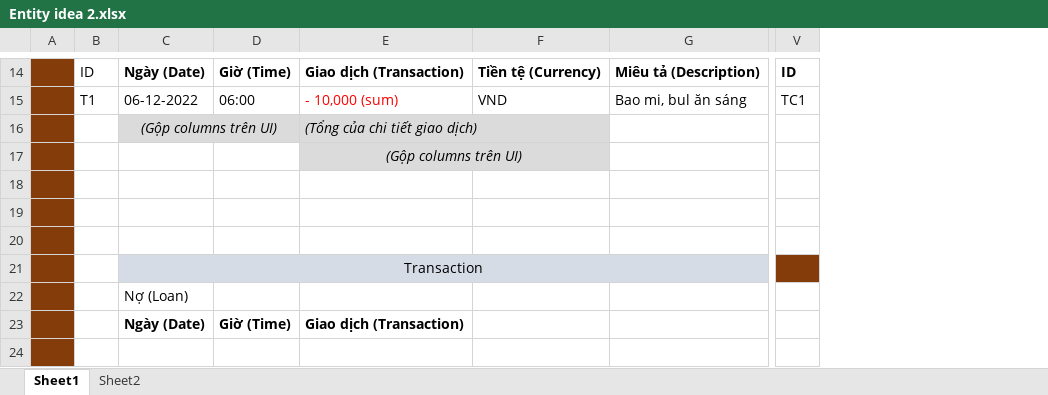
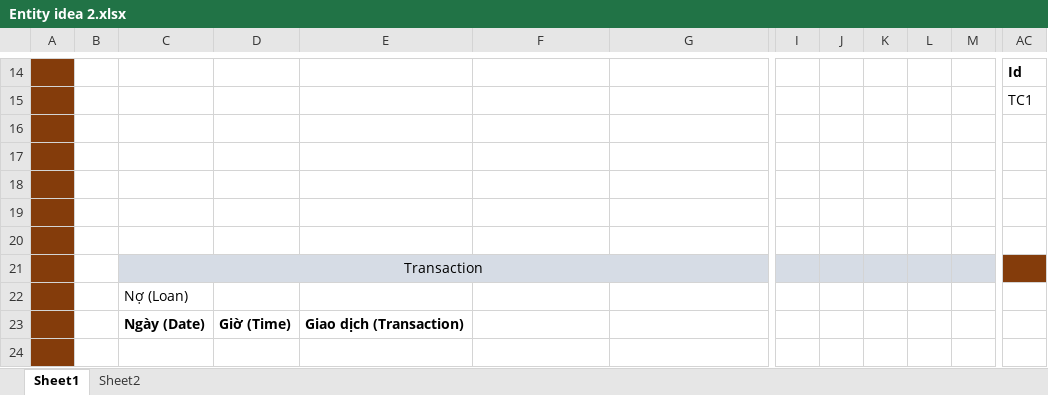
Before and after one commit to letatthinh/money-management, an Excel workbook: Entity idea 2.xlsx, sheet Sheet1, drawn as a sheet; only a part is shown, gaps mark what is left out; values as stored, in another font and other column widths than the file's, no borders; removed rows and columns are numbered as before the commit, all else as after; the diff covers the shown part only; the diff names each change by its address in the sheet, - before the commit and + after, or states it on an @@ line.

Commit message:
Update Entity idea 2.xlsx

```diff
--- a/Entity idea 2.xlsx (sheet Sheet1)
+++ b/Entity idea 2.xlsx (sheet Sheet1)
+column I, empty
+column J, empty
+column K, empty
+column L, empty
+column M, empty
-column V, rows 14-15: ID | TC1
+column AC, rows 14-15: Id | TC1
-B14: ID
+B14: (empty)
-C14: Ngày (Date)
+C14: (empty)
-D14: Giờ (Time)
+D14: (empty)
-E14: Giao dịch (Transaction)
+E14: (empty)
-F14: Tiền tệ (Currency)
+F14: (empty)
-G14: Miêu tả (Description)
+G14: (empty)
-B15: T1
+B15: (empty)
-C15: 06-12-2022
+C15: (empty)
-D15: 06:00
+D15: (empty)
-E15: - 10,000 (sum)
+E15: (empty)
-F15: VND
+F15: (empty)
-G15: Bao mi, bul ăn sáng
+G15: (empty)
-C16: (Gộp columns trên UI)
+C16: (empty)
-C16:F16 fill: #DBDBDB
+C16:F16 fill: none
-C16:D16 merged
-E16: (Tổng của chi tiết giao dịch)
+E16: (empty)
-E16:F16 merged
-E17: (Gộp columns trên UI)
+E17: (empty)
-E17:F17 fill: #DBDBDB
+E17:F17 fill: none
-E17:F17 merged
```
Also changed, not shown: 6 added rows, 6 removed rows, 2 added columns, 7 edited cells and cell formats elsewhere in this sheet.
